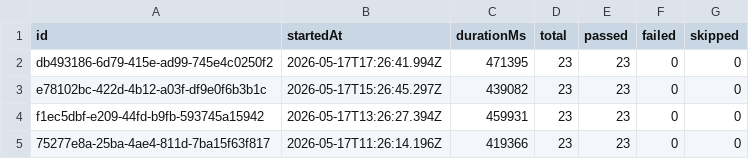
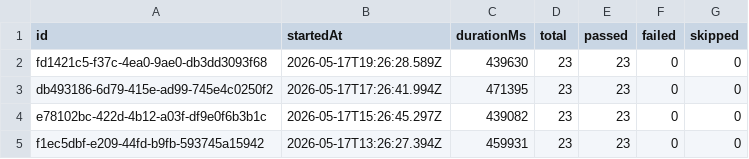
Before and after one commit to Shunyalabsai/widgets-automation, a CSV file: docs/exports/all-runs-summary.csv, drawn as a sheet; only a part is shown; the shorter side is filled out with more unchanged rows; the diff names each change by its address in the sheet, - before the commit and + after, or states it on an @@ line.

```diff
--- a/docs/exports/all-runs-summary.csv
+++ b/docs/exports/all-runs-summary.csv
+row 2: fd1421c5-f37c-4ea0-9ae0-db3dd3093f68 | 2026-05-17T19:26:28.589Z | 439630 | 23 | 23 | 0 | 0
```
Also changed, not shown: docs/exports/current-run.csv, 2 other files.
